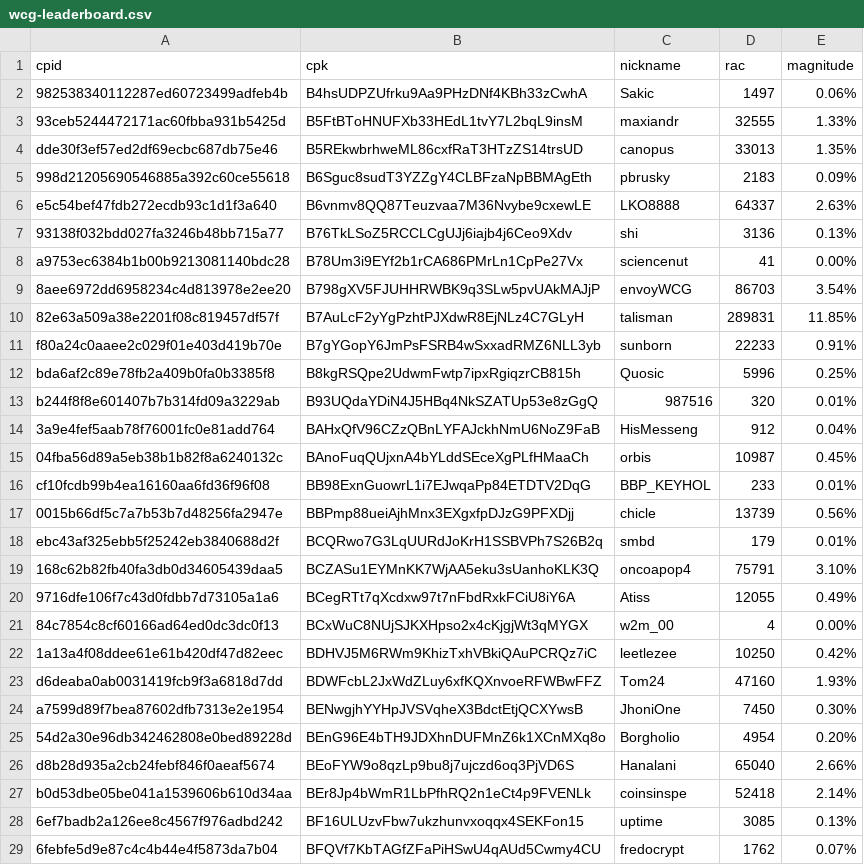
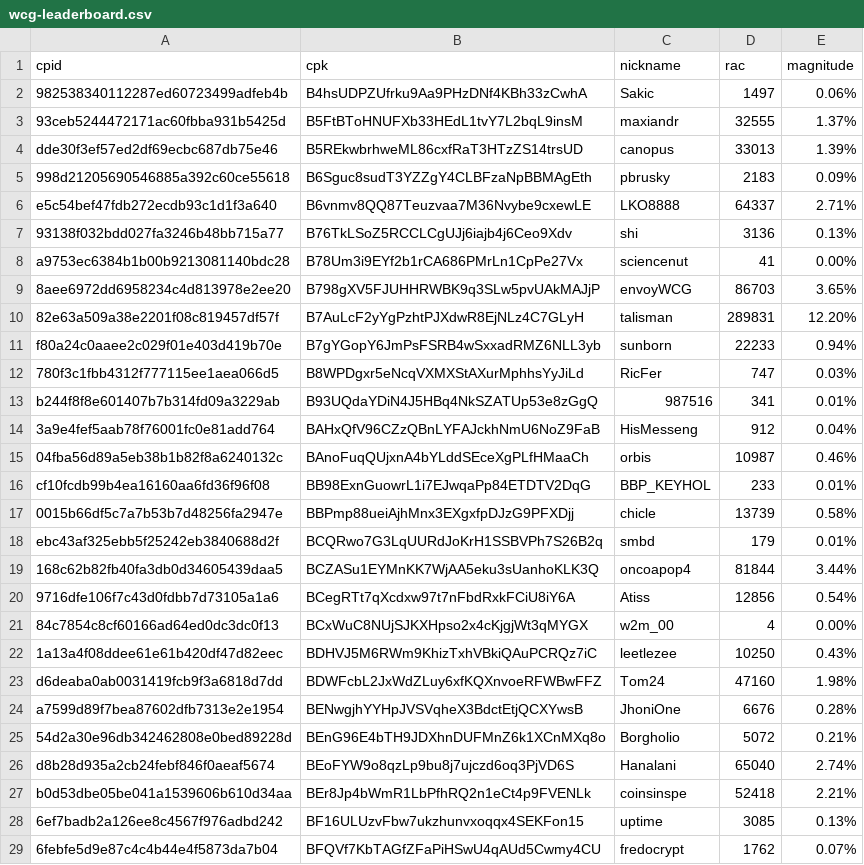
Before and after one commit to biblepay-community/bbp_stats, a CSV file: wcg-leaderboard.csv, drawn as a sheet; only a part is shown; the diff covers the shown part only.

```diff
--- a/wcg-leaderboard.csv
+++ b/wcg-leaderboard.csv
@@ -2,27 +2,27 @@ cpid,cpk,nickname,rac,magnitude
 982538340112287ed60723499adfeb4b,B4hsUDPZUfrku9Aa9PHzDNf4KBh33zCwhA,Sakic,1497,0.06%
-93ceb5244472171ac60fbba931b5425d,B5FtBToHNUFXb33HEdL1tvY7L2bqL9insM,maxiandr,32555,1.33%
-dde30f3ef57ed2df69ecbc687db75e46,B5REkwbrhweML86cxfRaT3HTzZS14trsUD,canopus,33013,1.35%
+93ceb5244472171ac60fbba931b5425d,B5FtBToHNUFXb33HEdL1tvY7L2bqL9insM,maxiandr,32555,1.37%
+dde30f3ef57ed2df69ecbc687db75e46,B5REkwbrhweML86cxfRaT3HTzZS14trsUD,canopus,33013,1.39%
 998d21205690546885a392c60ce55618,B6Sguc8sudT3YZZgY4CLBFzaNpBBMAgEth,pbrusky,2183,0.09%
-e5c54bef47fdb272ecdb93c1d1f3a640,B6vnmv8QQ87Teuzvaa7M36Nvybe9cxewLE,LKO8888,64337,2.63%
+e5c54bef47fdb272ecdb93c1d1f3a640,B6vnmv8QQ87Teuzvaa7M36Nvybe9cxewLE,LKO8888,64337,2.71%
 93138f032bdd027fa3246b48bb715a77,B76TkLSoZ5RCCLCgUJj6iajb4j6Ceo9Xdv,shi,3136,0.13%
 a9753ec6384b1b00b9213081140bdc28,B78Um3i9EYf2b1rCA686PMrLn1CpPe27Vx,sciencenut,41,0.00%
-8aee6972dd6958234c4d813978e2ee20,B798gXV5FJUHHRWBK9q3SLw5pvUAkMAJjP,envoyWCG,86703,3.54%
-82e63a509a38e2201f08c819457df57f,B7AuLcF2yYgPzhtPJXdwR8EjNLz4C7GLyH,talisman,289831,11.85%
-f80a24c0aaee2c029f01e403d419b70e,B7gYGopY6JmPsFSRB4wSxxadRMZ6NLL3yb,sunborn,22233,0.91%
-bda6af2c89e78fb2a409b0fa0b3385f8,B8kgRSQpe2UdwmFwtp7ipxRgiqzrCB815h,Quosic,5996,0.25%
-b244f8f8e601407b7b314fd09a3229ab,B93UQdaYDiN4J5HBq4NkSZATUp53e8zGgQ,987516,320,0.01%
+8aee6972dd6958234c4d813978e2ee20,B798gXV5FJUHHRWBK9q3SLw5pvUAkMAJjP,envoyWCG,86703,3.65%
+82e63a509a38e2201f08c819457df57f,B7AuLcF2yYgPzhtPJXdwR8EjNLz4C7GLyH,talisman,289831,12.20%
+f80a24c0aaee2c029f01e403d419b70e,B7gYGopY6JmPsFSRB4wSxxadRMZ6NLL3yb,sunborn,22233,0.94%
+780f3c1fbb4312f777115ee1aea066d5,B8WPDgxr5eNcqVXMXStAXurMphhsYyJiLd,RicFer,747,0.03%
+b244f8f8e601407b7b314fd09a3229ab,B93UQdaYDiN4J5HBq4NkSZATUp53e8zGgQ,987516,341,0.01%
 3a9e4fef5aab78f76001fc0e81add764,BAHxQfV96CZzQBnLYFAJckhNmU6NoZ9FaB,HisMesseng,912,0.04%
-04fba56d89a5eb38b1b82f8a6240132c,BAnoFuqQUjxnA4bYLddSEceXgPLfHMaaCh,orbis,10987,0.45%
+04fba56d89a5eb38b1b82f8a6240132c,BAnoFuqQUjxnA4bYLddSEceXgPLfHMaaCh,orbis,10987,0.46%
 cf10fcdb99b4ea16160aa6fd36f96f08,BB98ExnGuowrL1i7EJwqaPp84ETDTV2DqG,BBP_KEYHOL,233,0.01%
-0015b66df5c7a7b53b7d48256fa2947e,BBPmp88ueiAjhMnx3EXgxfpDJzG9PFXDjj,chicle,13739,0.56%
+0015b66df5c7a7b53b7d48256fa2947e,BBPmp88ueiAjhMnx3EXgxfpDJzG9PFXDjj,chicle,13739,0.58%
 ebc43af325ebb5f25242eb3840688d2f,BCQRwo7G3LqUURdJoKrH1SSBVPh7S26B2q,smbd,179,0.01%
-168c62b82fb40fa3db0d34605439daa5,BCZASu1EYMnKK7WjAA5eku3sUanhoKLK3Q,oncoapop4,75791,3.10%
-9716dfe106f7c43d0fdbb7d73105a1a6,BCegRTt7qXcdxw97t7nFbdRxkFCiU8iY6A,Atiss,12055,0.49%
+168c62b82fb40fa3db0d34605439daa5,BCZASu1EYMnKK7WjAA5eku3sUanhoKLK3Q,oncoapop4,81844,3.44%
+9716dfe106f7c43d0fdbb7d73105a1a6,BCegRTt7qXcdxw97t7nFbdRxkFCiU8iY6A,Atiss,12856,0.54%
 84c7854c8cf60166ad64ed0dc3dc0f13,BCxWuC8NUjSJKXHpso2x4cKjgjWt3qMYGX,w2m_00,4,0.00%
-1a13a4f08ddee61e61b420df47d82eec,BDHVJ5M6RWm9KhizTxhVBkiQAuPCRQz7iC,leetlezee,10250,0.42%
-d6deaba0ab0031419fcb9f3a6818d7dd,BDWFcbL2JxWdZLuy6xfKQXnvoeRFWBwFFZ,Tom24,47160,1.93%
-a7599d89f7bea87602dfb7313e2e1954,BENwgjhYYHpJVSVqheX3BdctEtjQCXYwsB,JhoniOne,7450,0.30%
-54d2a30e96db342462808e0bed89228d,BEnG96E4bTH9JDXhnDUFMnZ6k1XCnMXq8o,Borgholio,4954,0.20%
-d8b28d935a2cb24febf846f0aeaf5674,BEoFYW9o8qzLp9bu8j7ujczd6oq3PjVD6S,Hanalani,65040,2.66%
-b0d53dbe05be041a1539606b610d34aa,BEr8Jp4bWmR1LbPfhRQ2n1eCt4p9FVENLk,coinsinspe,52418,2.14%
+1a13a4f08ddee61e61b420df47d82eec,BDHVJ5M6RWm9KhizTxhVBkiQAuPCRQz7iC,leetlezee,10250,0.43%
+d6deaba0ab0031419fcb9f3a6818d7dd,BDWFcbL2JxWdZLuy6xfKQXnvoeRFWBwFFZ,Tom24,47160,1.98%
+a7599d89f7bea87602dfb7313e2e1954,BENwgjhYYHpJVSVqheX3BdctEtjQCXYwsB,JhoniOne,6676,0.28%
+54d2a30e96db342462808e0bed89228d,BEnG96E4bTH9JDXhnDUFMnZ6k1XCnMXq8o,Borgholio,5072,0.21%
+d8b28d935a2cb24febf846f0aeaf5674,BEoFYW9o8qzLp9bu8j7ujczd6oq3PjVD6S,Hanalani,65040,2.74%
+b0d53dbe05be041a1539606b610d34aa,BEr8Jp4bWmR1LbPfhRQ2n1eCt4p9FVENLk,coinsinspe,52418,2.21%
 6ef7badb2a126ee8c4567f976adbd242,BF16ULUzvFbw7ukzhunvxoqqx4SEKFon15,uptime,3085,0.13%
```
Also changed, not shown: 1 added row, 1 removed row and 31 edited cells elsewhere in this file, dwssummary.csv, 3 other files.
